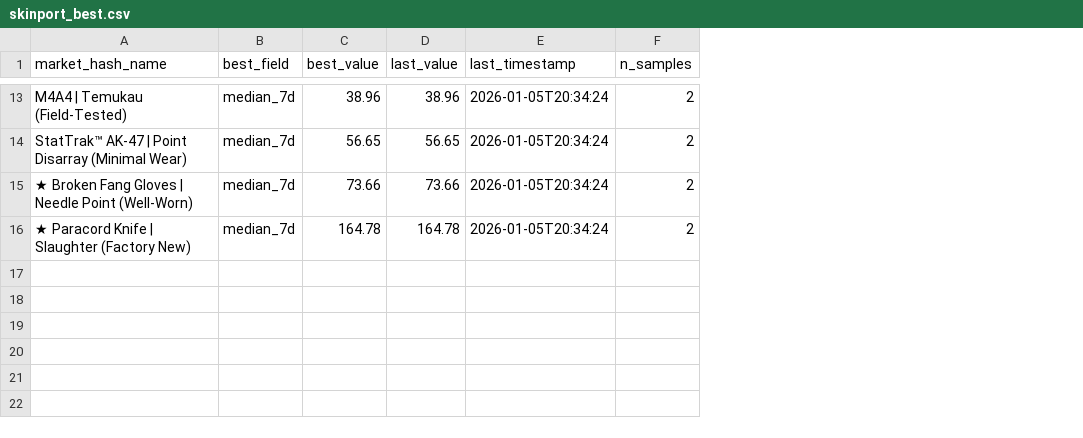
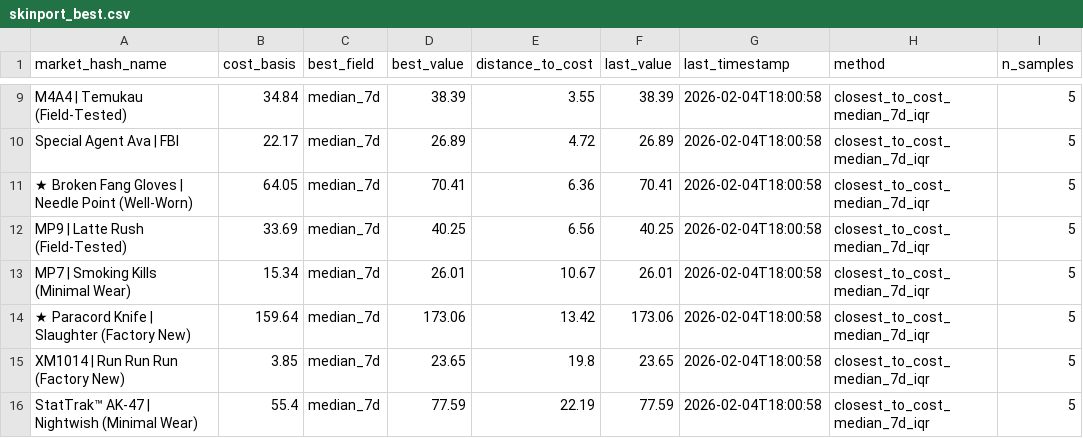
Before and after one commit to jpcarrascom2311-commits/skinport-tracker, a CSV file: skinport_best.csv, drawn as a sheet; only a part is shown, gaps mark what is left out; removed rows and columns are numbered as before the commit, all else as after; the diff covers the shown part only; the diff names each change by its address in the sheet, - before the commit and + after, or states it on an @@ line.

```diff
--- a/skinport_best.csv
+++ b/skinport_best.csv
+column B (cost_basis), row 9: 34.84; row 11: 64.05; row 14: 159.64
+column E (distance_to_cost), row 9: 3.55; row 11: 6.36; row 14: 13.42
+column H (method), row 9: closest_to_cost_median_7d_iqr; row 11: closest_to_cost_median_7d_iqr; row 14: closest_to_cost_median_7d_iqr
-D9 (best_value): 38.96
+D9 (best_value): 38.39
-F9 (last_value): 38.96
+F9 (last_value): 38.39
-G9 (last_timestamp): 2026-01-05T20:34:24
+G9 (last_timestamp): 2026-02-04T18:00:58
-I9 (n_samples): 2
+I9 (n_samples): 5
-row 14: StatTrak™ AK-47 | Point Disarray (Minimal Wear) | median_7d | 56.65 | 56.65 | 2026-01-05T20:34:24 | 2
+row 10: Special Agent Ava | FBI | 22.17 | median_7d | 26.89 | 4.72 | 26.89 | 2026-02-04T18:00:58 | closest_to_cost_median_7d_iqr | 5
-D11 (best_value): 73.66
+D11 (best_value): 70.41
-F11 (last_value): 73.66
+F11 (last_value): 70.41
-G11 (last_timestamp): 2026-01-05T20:34:24
+G11 (last_timestamp): 2026-02-04T18:00:58
-I11 (n_samples): 2
+I11 (n_samples): 5
+row 12: MP9 | Latte Rush (Field-Tested) | 33.69 | median_7d | 40.25 | 6.56 | 40.25 | 2026-02-04T18:00:58 | closest_to_cost_median_7d_iqr | 5
+row 13: MP7 | Smoking Kills (Minimal Wear) | 15.34 | median_7d | 26.01 | 10.67 | 26.01 | 2026-02-04T18:00:58 | closest_to_cost_median_7d_iqr | 5
-D14 (best_value): 164.78
+D14 (best_value): 173.06
-F14 (last_value): 164.78
+F14 (last_value): 173.06
-G14 (last_timestamp): 2026-01-05T20:34:24
+G14 (last_timestamp): 2026-02-04T18:00:58
-I14 (n_samples): 2
+I14 (n_samples): 5
+row 15: XM1014 | Run Run Run (Factory New) | 3.85 | median_7d | 23.65 | 19.8 | 23.65 | 2026-02-04T18:00:58 | closest_to_cost_median_7d_iqr | 5
+row 16: StatTrak™ AK-47 | Nightwish (Minimal Wear) | 55.4 | median_7d | 77.59 | 22.19 | 77.59 | 2026-02-04T18:00:58 | closest_to_cost_median_7d_iqr | 5
```
Also changed, not shown: 3 added rows, 7 removed rows and 16 edited cells elsewhere in this file, skinport_latest.csv.
